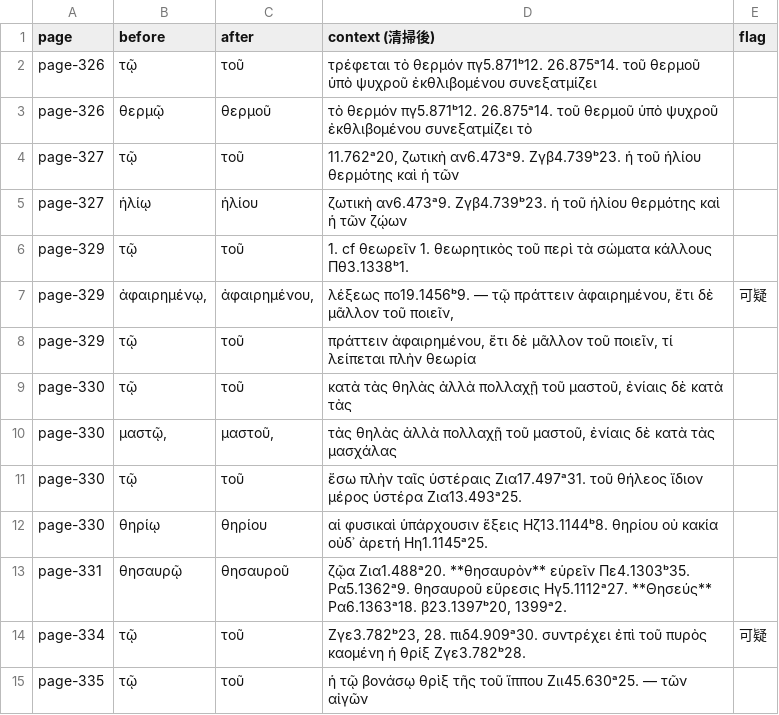
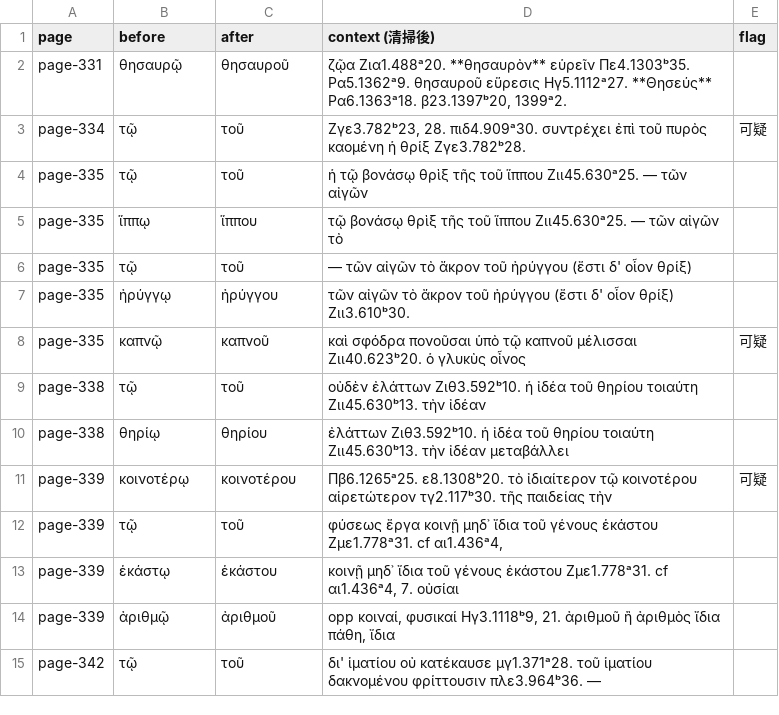
Before and after one commit to tuzzit/index_aristotelicus, a TSV file: data/ou_sweep_review.tsv, drawn as a sheet; only a part is shown; the shorter side is filled out with more unchanged rows.

```diff
--- a/data/ou_sweep_review.tsv
+++ b/data/ou_sweep_review.tsv
@@ -1,13 +1,2 @@
 page	before	after	context (清掃後)	flag
-page-326	τῷ	τοῦ	τρέφεται τὸ θερμόν πγ5.871ᵇ12. 26.875ᵃ14. τοῦ θερμοῦ ὑπὸ ψυχροῦ ἐκθλιβομένου συνεξατμίζει	
-page-326	θερμῷ	θερμοῦ	τὸ θερμόν πγ5.871ᵇ12. 26.875ᵃ14. τοῦ θερμοῦ ὑπὸ ψυχροῦ ἐκθλιβομένου συνεξατμίζει τὸ	
-page-327	τῷ	τοῦ	11.762ᵃ20, ζωτικὴ αν6.473ᵃ9. Ζγβ4.739ᵇ23. ἡ τοῦ ἡλίου θερμότης καὶ ἡ τῶν	
-page-327	ἡλίῳ	ἡλίου	ζωτικὴ αν6.473ᵃ9. Ζγβ4.739ᵇ23. ἡ τοῦ ἡλίου θερμότης καὶ ἡ τῶν ζῴων	
-page-329	τῷ	τοῦ	1. cf θεωρεῖν 1. θεωρητικὸς τοῦ περὶ τὰ σώματα κάλλους Πθ3.1338ᵇ1.	
-page-329	ἀφαιρημένῳ,	ἀφαιρημένου,	λέξεως πο19.1456ᵇ9. — τῷ πράττειν ἀφαιρημένου, ἔτι δὲ μᾶλλον τοῦ ποιεῖν,	可疑
-page-329	τῷ	τοῦ	πράττειν ἀφαιρημένου, ἔτι δὲ μᾶλλον τοῦ ποιεῖν, τί λείπεται πλὴν θεωρία	
-page-330	τῷ	τοῦ	κατὰ τὰς θηλὰς ἀλλὰ πολλαχῇ τοῦ μαστοῦ, ἐνίαις δὲ κατὰ τὰς	
-page-330	μαστῷ,	μαστοῦ,	τὰς θηλὰς ἀλλὰ πολλαχῇ τοῦ μαστοῦ, ἐνίαις δὲ κατὰ τὰς μασχάλας	
-page-330	τῷ	τοῦ	ἔσω πλὴν ταῖς ὑστέραις Ζια17.497ᵃ31. τοῦ θήλεος ἴδιον μέρος ὑστέρα Ζια13.493ᵃ25.	
-page-330	θηρίῳ	θηρίου	αἱ φυσικαὶ ὑπάρχουσιν ἕξεις Ηζ13.1144ᵇ8. θηρίου οὐ κακία οὐδ᾽ ἀρετή Ηη1.1145ᵃ25.	
 page-331	θησαυρῷ	θησαυροῦ	ζῷα Ζια1.488ᵃ20.  **θησαυρὸν** εὑρεῖν Πε4.1303ᵇ35. Ρα5.1362ᵃ9. θησαυροῦ εὕρεσις Ηγ5.1112ᵃ27.  **Θησεύς** Ρα6.1363ᵃ18. β23.1397ᵇ20, 1399ᵃ2.	
```
Also changed, not shown: 6 other files.
